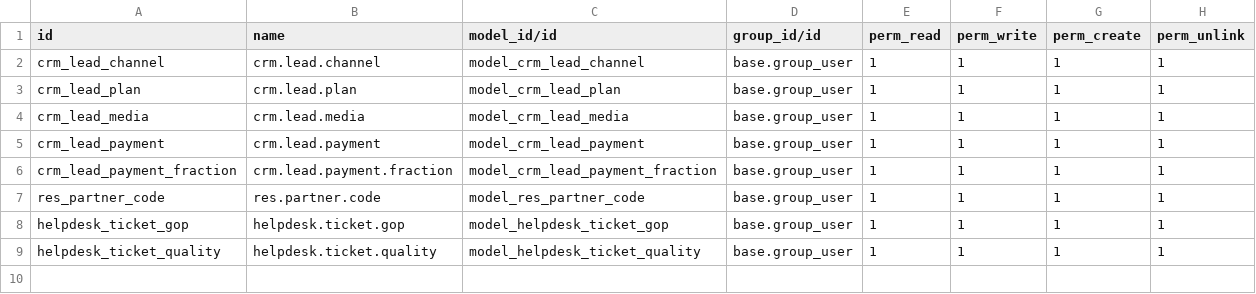
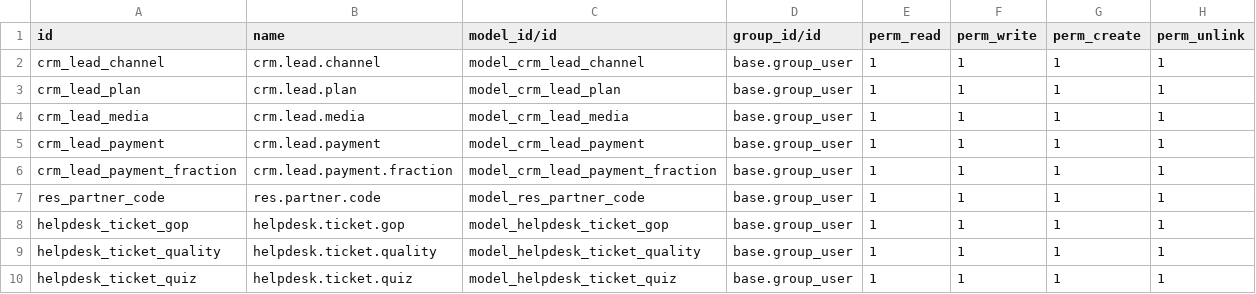
Before and after one commit to Stentor/odooERP, a CSV file: crm_tas/security/ir.model.access.csv, drawn as a sheet; the diff names each change by its address in the sheet, - before the commit and + after, or states it on an @@ line.

Commit message:
Agregado Encuestas

```diff
--- a/crm_tas/security/ir.model.access.csv
+++ b/crm_tas/security/ir.model.access.csv
+row 10: helpdesk_ticket_quiz | helpdesk.ticket.quiz | model_helpdesk_ticket_quiz | base.group_user | 1 | 1 | 1 | 1
```
